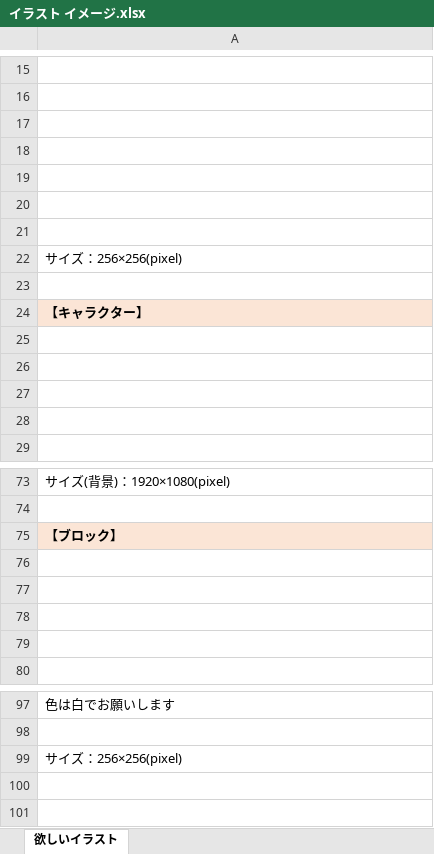
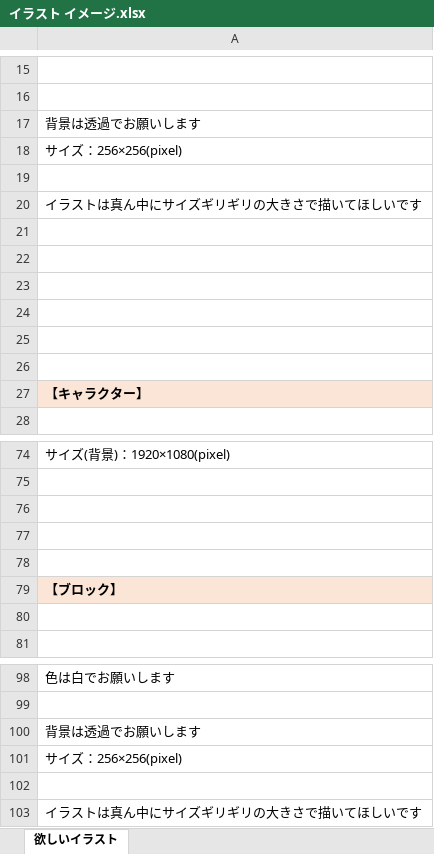
Before and after one commit to satoAFP/JapanGameContest, an Excel workbook: JapanGameContest2023/イラスト イメージ.xlsx, sheet 欲しいイラスト, drawn as a sheet; only a part is shown, gaps mark what is left out; values as stored, in another font and other column widths than the file's, no borders; charts and pictures not drawn; removed rows and columns are numbered as before the commit, all else as after; the diff covers the shown part only; the diff names each change by its address in the sheet, - before the commit and + after, or states it on an @@ line.

```diff
--- a/JapanGameContest2023/イラスト イメージ.xlsx (sheet 欲しいイラスト)
+++ b/JapanGameContest2023/イラスト イメージ.xlsx (sheet 欲しいイラスト)
+row 17: 背景は透過でお願いします
-row 22: サイズ：256×256(pixel)
+row 18: サイズ：256×256(pixel)
+row 19: (empty)
+row 20: イラストは真ん中にサイズギリギリの大きさで描いてほしいです
-row 25: (empty)
-row 26: (empty)
-row 27: (empty)
-row 28: (empty)
-row 75: 【ブロック】
+row 79: 【ブロック】
+row 100: 背景は透過でお願いします
+row 102: (empty)
+row 103: イラストは真ん中にサイズギリギリの大きさで描いてほしいです
```
Also changed, not shown: 9 added rows, 7 removed rows and 2 edited cells elsewhere in this sheet, charts or pictures, JapanGameContest2023/ステージ仕様書.xlsx, 1 other file.
